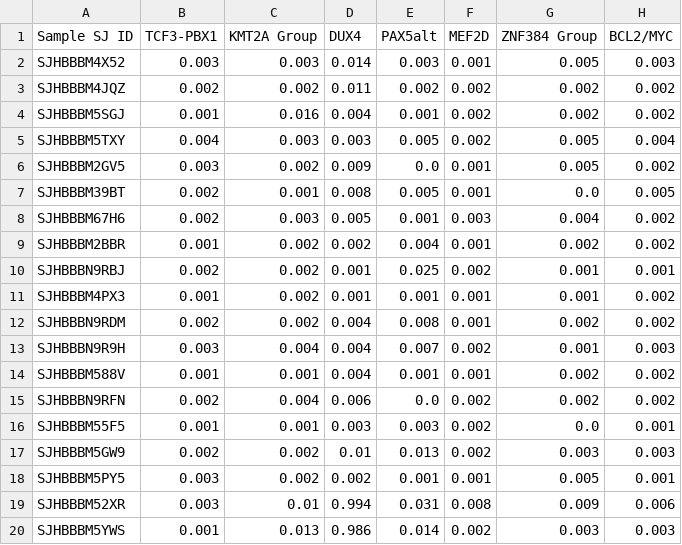
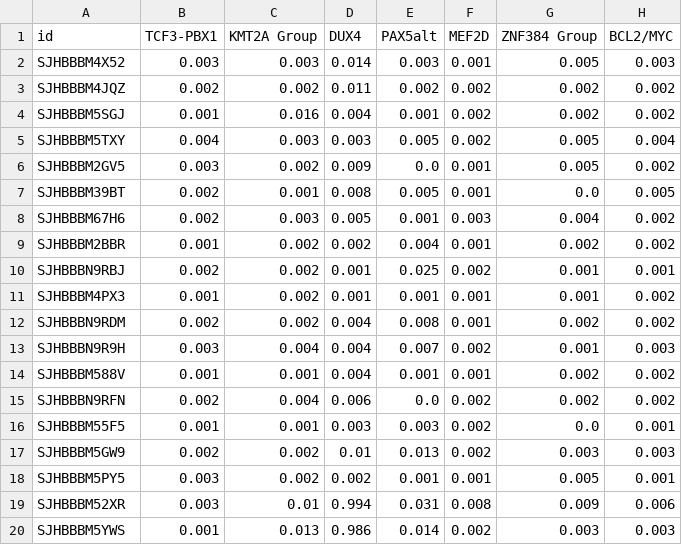
Before and after one commit to Molmed/ALLCoP, a CSV file: allsorts_experiments/data/raw_predictions/diedrich.predictions.csv (was supplementary_experiments/allsorts/data/raw_predictions/allsorts_predictions_totxvi.csv), drawn as a sheet; only a part is shown; the diff names each change by its address in the sheet, - before the commit and + after, or states it on an @@ line.

Commit message:
Fix up allsorts

```diff
--- a/supplementary_experiments/allsorts/data/raw_predictions/allsorts_predictions_totxvi.csv
+++ b/allsorts_experiments/data/raw_predictions/diedrich.predictions.csv
-A1: Sample SJ ID
+A1: id
```
Also changed, not shown: allsorts_experiments/data/raw_predictions/krali.predictions.csv, 7 other files.
